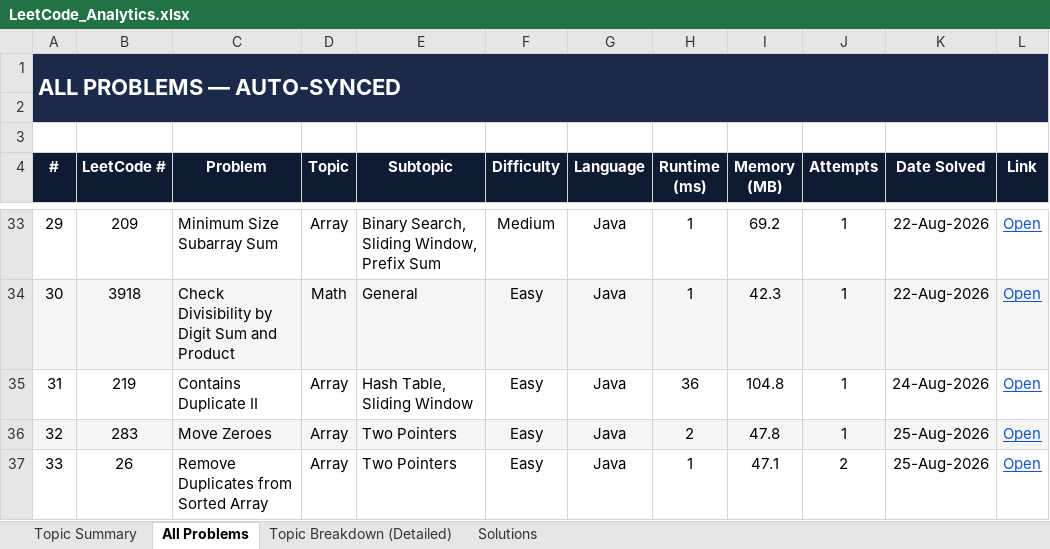
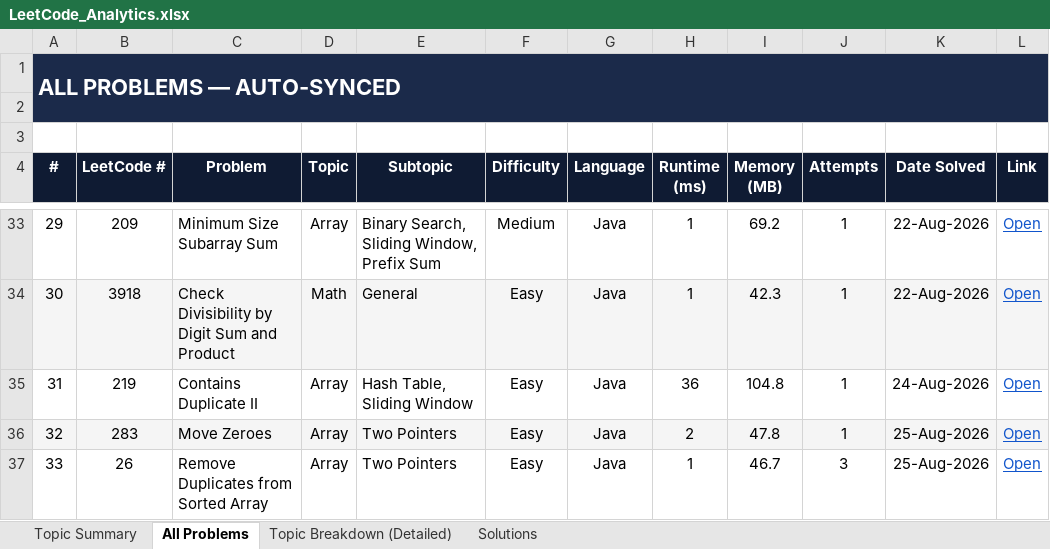
Before and after one commit to jaganathan-v/LeetCode_solutions, an Excel workbook: reports/LeetCode_Analytics.xlsx, sheet All Problems, drawn as a sheet; only a part is shown, gaps mark what is left out; values as stored, in another font and other column widths than the file's, no borders; conditional formats not drawn; the diff names each change by its address in the sheet, - before the commit and + after, or states it on an @@ line.

```diff
--- a/reports/LeetCode_Analytics.xlsx (sheet All Problems)
+++ b/reports/LeetCode_Analytics.xlsx (sheet All Problems)
-I37 (Memory (MB)): 47.1
+I37 (Memory (MB)): 46.7
-J37 (Attempts): 2
+J37 (Attempts): 3
```
Also changed, not shown: sheet Topic Summary, sheet Solutions, sheet Topic Breakdown (Detailed).
